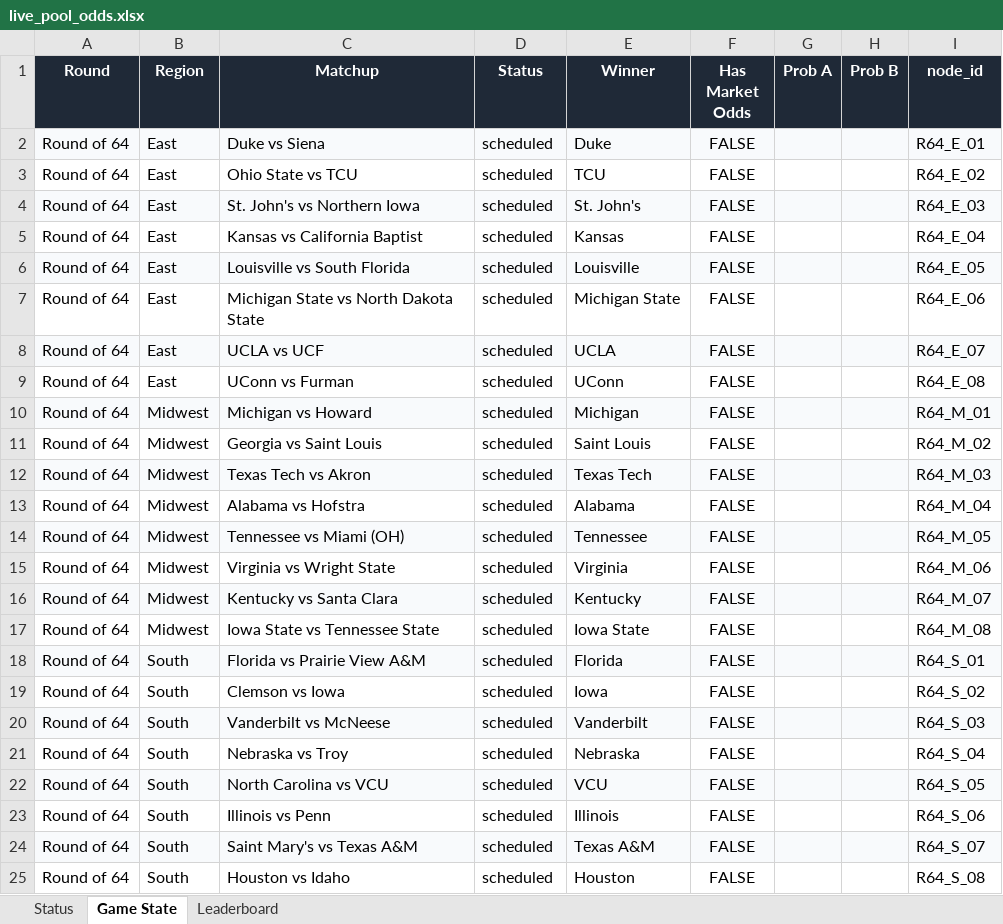
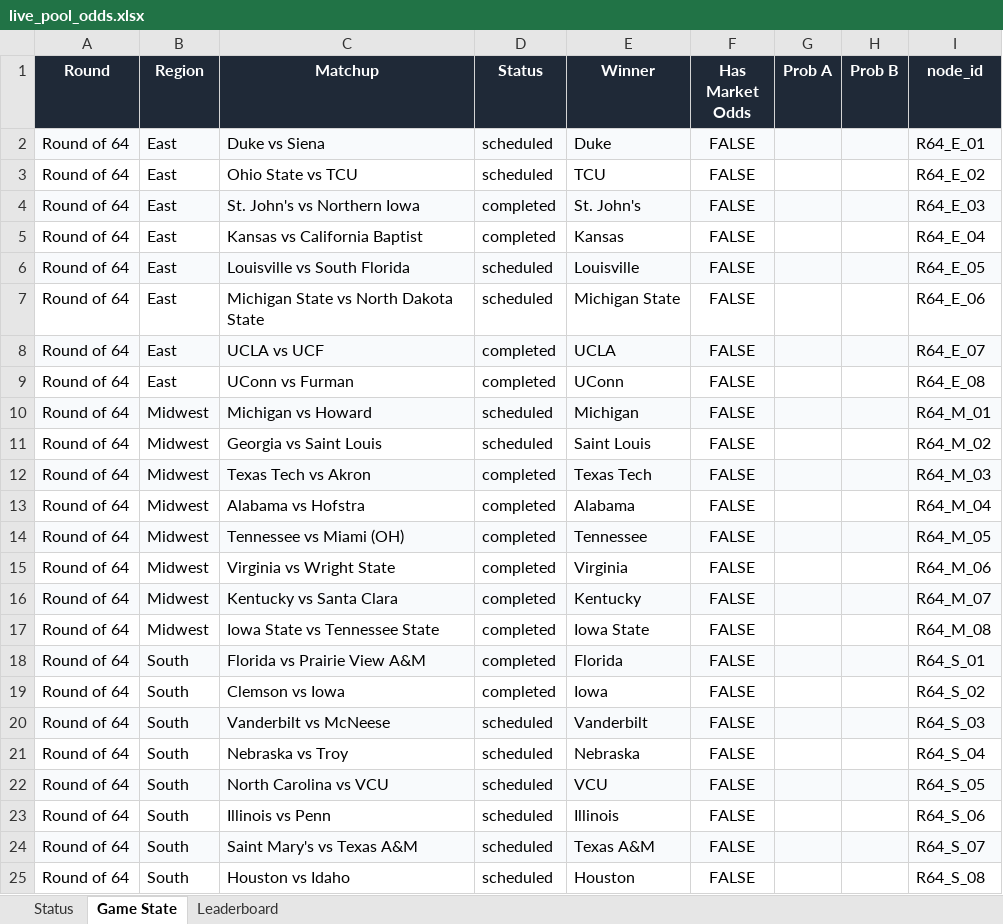
Before and after one commit to coledalton10-create/Pool-Power-Rankings, an Excel workbook: live_pool_odds.xlsx, sheet Game State, drawn as a sheet; only a part is shown; values as stored, in another font and other column widths than the file's, no borders; the diff covers the shown part only; the diff names each change by its address in the sheet, - before the commit and + after, or states it on an @@ line.

```diff
--- a/live_pool_odds.xlsx (sheet Game State)
+++ b/live_pool_odds.xlsx (sheet Game State)
-D4:D5 (Status): scheduled
+D4:D5 (Status): completed
-D8:D9 (Status): scheduled
+D8:D9 (Status): completed
-D12:D19 (Status): scheduled
+D12:D19 (Status): completed
```
Also changed, not shown: 12 edited cells elsewhere in this sheet, sheet Status, 10 other files.
